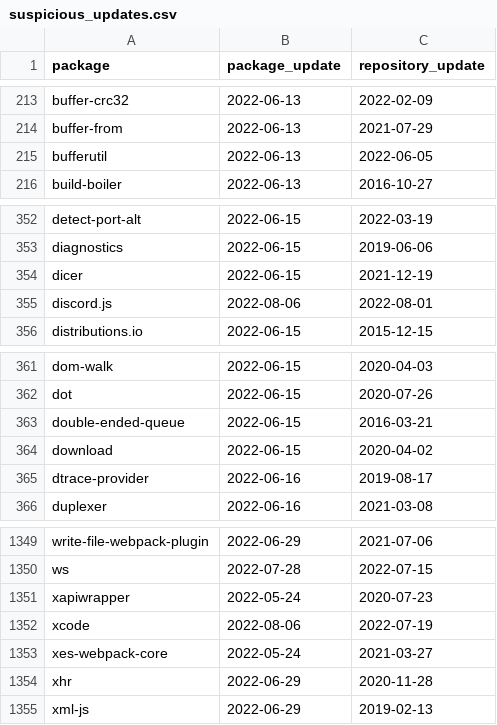
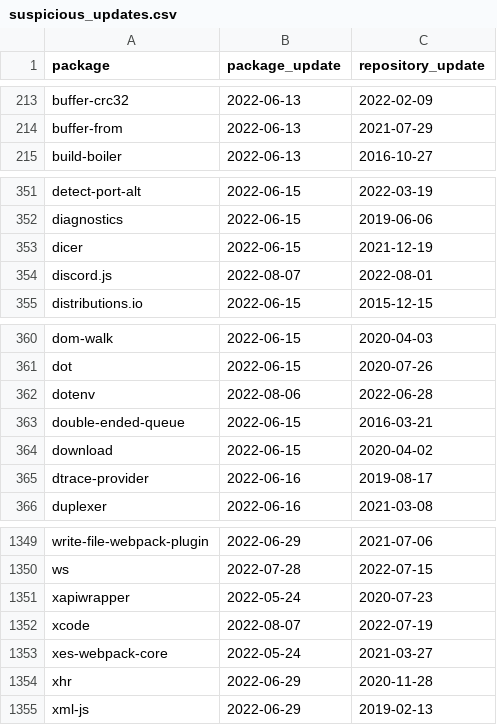
Before and after one commit to trickest/packages, a CSV file: npm/suspicious_updates.csv, drawn as a sheet; only a part is shown, gaps mark what is left out.

```diff
--- a/npm/suspicious_updates.csv
+++ b/npm/suspicious_updates.csv
@@ -214,3 +214,2 @@ buffer-crc32,2022-06-13,2022-02-09
 buffer-from,2022-06-13,2021-07-29
-bufferutil,2022-06-13,2022-06-05
 build-boiler,2022-06-13,2016-10-27
@@ -354,3 +353,3 @@ diagnostics,2022-06-15,2019-06-06
 dicer,2022-06-15,2021-12-19
-discord.js,2022-08-06,2022-08-01
+discord.js,2022-08-07,2022-08-01
 distributions.io,2022-06-15,2015-12-15
@@ -362,2 +361,3 @@ dom-walk,2022-06-15,2020-04-03
 dot,2022-06-15,2020-07-26
+dotenv,2022-08-06,2022-06-28
 double-ended-queue,2022-06-15,2016-03-21
@@ -1351,3 +1351,3 @@ ws,2022-07-28,2022-07-15
 xapiwrapper,2022-05-24,2020-07-23
-xcode,2022-08-06,2022-07-19
+xcode,2022-08-07,2022-07-19
 xes-webpack-core,2022-05-24,2021-03-27
```
Also changed, not shown: 2 other files.
